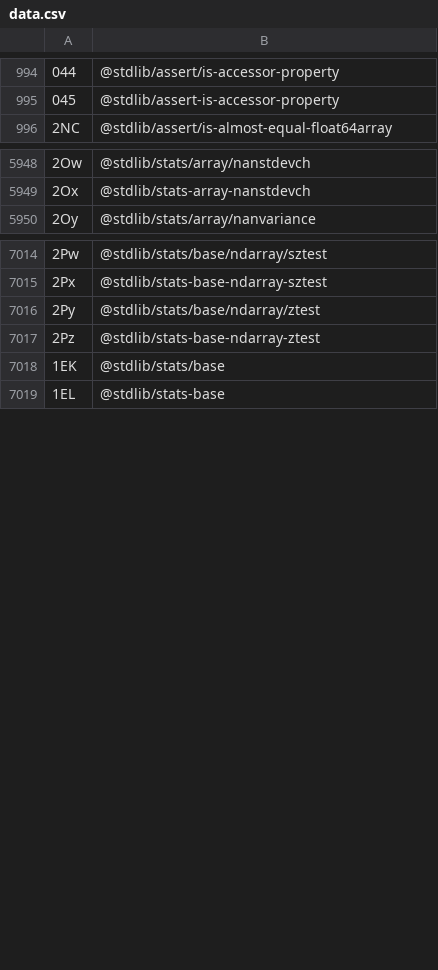
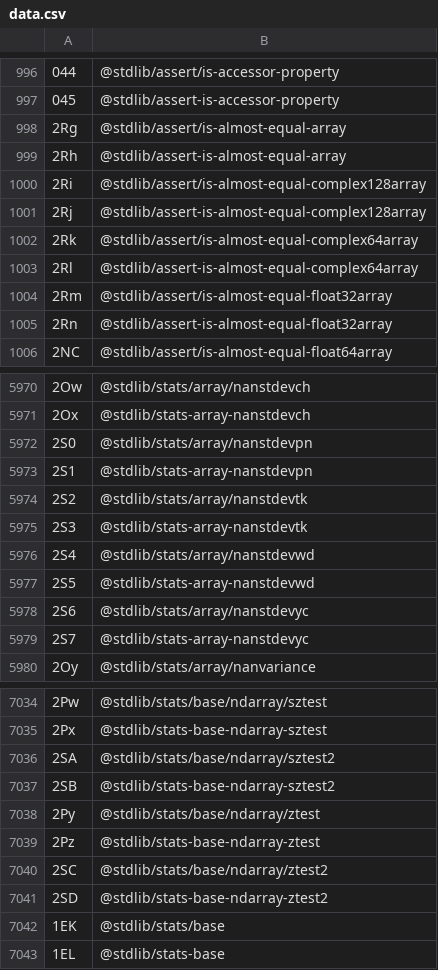
Before and after one commit to stdlib-js/error-tools-id2pkg, a CSV file: data/data.csv, drawn as a sheet; only a part is shown, gaps mark what is left out; the diff covers the shown part only.

```diff
--- a/data/data.csv
+++ b/data/data.csv
@@ -995,2 +997,10 @@
 "045",@stdlib/assert-is-accessor-property
+"2Rg",@stdlib/assert/is-almost-equal-array
+"2Rh",@stdlib/assert-is-almost-equal-array
+"2Ri",@stdlib/assert/is-almost-equal-complex128array
+"2Rj",@stdlib/assert-is-almost-equal-complex128array
+"2Rk",@stdlib/assert/is-almost-equal-complex64array
+"2Rl",@stdlib/assert-is-almost-equal-complex64array
+"2Rm",@stdlib/assert/is-almost-equal-float32array
+"2Rn",@stdlib/assert-is-almost-equal-float32array
 "2NC",@stdlib/assert/is-almost-equal-float64array
@@ -5949,2 +5971,10 @@
 "2Ox",@stdlib/stats-array-nanstdevch
+"2S0",@stdlib/stats/array/nanstdevpn
+"2S1",@stdlib/stats-array-nanstdevpn
+"2S2",@stdlib/stats/array/nanstdevtk
+"2S3",@stdlib/stats-array-nanstdevtk
+"2S4",@stdlib/stats/array/nanstdevwd
+"2S5",@stdlib/stats-array-nanstdevwd
+"2S6",@stdlib/stats/array/nanstdevyc
+"2S7",@stdlib/stats-array-nanstdevyc
 "2Oy",@stdlib/stats/array/nanvariance
@@ -7015,4 +7035,8 @@
 "2Px",@stdlib/stats-base-ndarray-sztest
+"2SA",@stdlib/stats/base/ndarray/sztest2
+"2SB",@stdlib/stats-base-ndarray-sztest2
 "2Py",@stdlib/stats/base/ndarray/ztest
 "2Pz",@stdlib/stats-base-ndarray-ztest
+"2SC",@stdlib/stats/base/ndarray/ztest2
+"2SD",@stdlib/stats-base-ndarray-ztest2
 "1EK",@stdlib/stats/base
```
Also changed, not shown: 30 added rows and 12 removed rows elsewhere in this file, 5 other files.
